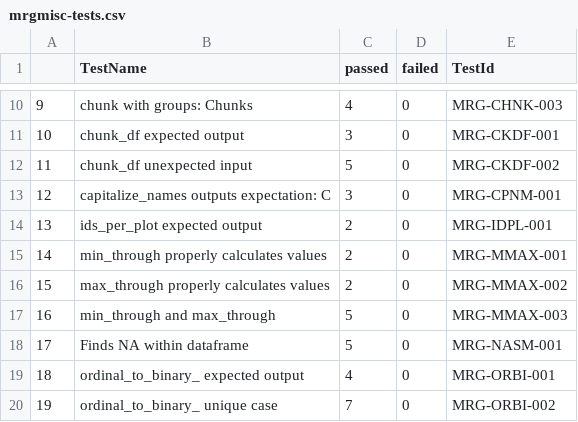
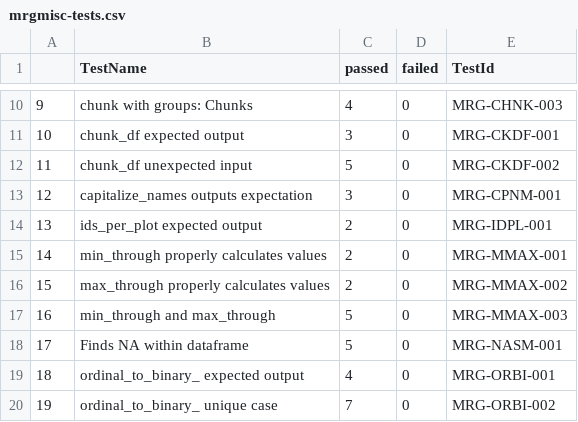
Before and after one commit to metrumresearchgroup/mrgmisc, a CSV file: inst/validation/test_results/mrgmisc-tests.csv, drawn as a sheet; only a part is shown, gaps mark what is left out.

Commit message:
generate validation docs for first release

```diff
--- a/inst/validation/test_results/mrgmisc-tests.csv
+++ b/inst/validation/test_results/mrgmisc-tests.csv
@@ -12,3 +12,3 @@
 "11","chunk_df unexpected input",5,0,"MRG-CKDF-002"
-"12","capitalize_names outputs expectation: C",3,0,"MRG-CPNM-001"
+"12","capitalize_names outputs expectation",3,0,"MRG-CPNM-001"
 "13","ids_per_plot expected output",2,0,"MRG-IDPL-001"
```
Also changed, not shown: 12 other files.
